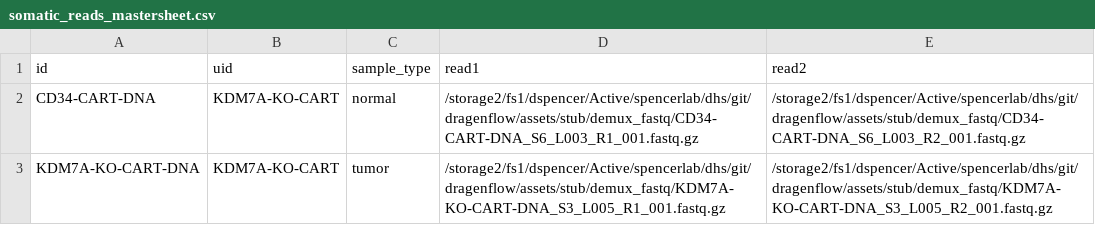
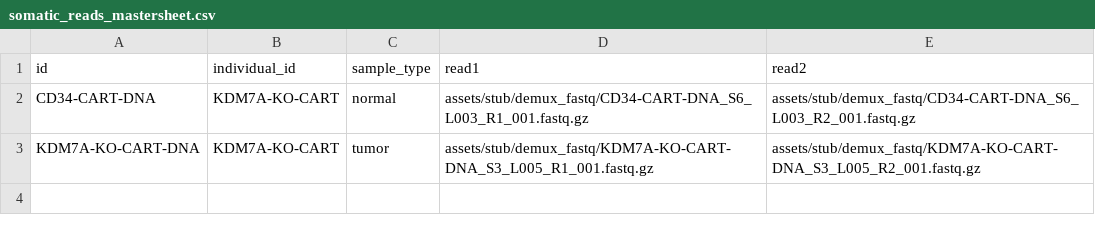
Before and after one commit to dhslab/dragenflow, a CSV file: assets/stub/somatic_reads_mastersheet.csv, drawn as a sheet.

```diff
--- a/assets/stub/somatic_reads_mastersheet.csv
+++ b/assets/stub/somatic_reads_mastersheet.csv
@@ -1,3 +1,3 @@
-id,uid,sample_type,read1,read2
-CD34-CART-DNA,KDM7A-KO-CART,normal,/storage2/fs1/dspencer/Active/spencerlab/dhs/git/dragenflow/assets/stub/demux_fastq/CD34-CART-DNA_S6_L003_R1_001.fastq.gz,/storage2/fs1/dspencer/Active/spencerlab/dhs/git/dragenflow/assets/stub/demux_fastq/CD34-CART-DNA_S6_L003_R2_001.fastq.gz
-KDM7A-KO-CART-DNA,KDM7A-KO-CART,tumor,/storage2/fs1/dspencer/Active/spencerlab/dhs/git/dragenflow/assets/stub/demux_fastq/KDM7A-KO-CART-DNA_S3_L005_R1_001.fastq.gz,/storage2/fs1/dspencer/Active/spencerlab/dhs/git/dragenflow/assets/stub/demux_fastq/KDM7A-KO-CART-DNA_S3_L005_R2_001.fastq.gz
+id,individual_id,sample_type,read1,read2
+CD34-CART-DNA,KDM7A-KO-CART,normal,assets/stub/demux_fastq/CD34-CART-DNA_S6_L003_R1_001.fastq.gz,assets/stub/demux_fastq/CD34-CART-DNA_S6_L003_R2_001.fastq.gz
+KDM7A-KO-CART-DNA,KDM7A-KO-CART,tumor,assets/stub/demux_fastq/KDM7A-KO-CART-DNA_S3_L005_R1_001.fastq.gz,assets/stub/demux_fastq/KDM7A-KO-CART-DNA_S3_L005_R2_001.fastq.gz
```
Also changed, not shown: assets/stub/demux_fastq/fastq_list.csv, 37 other files.
